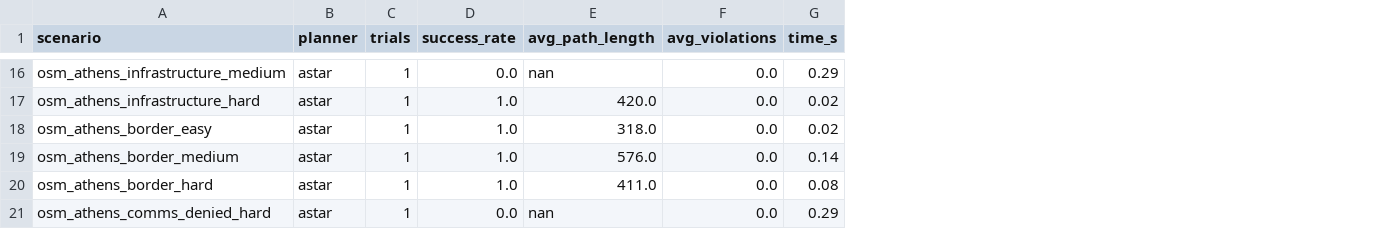
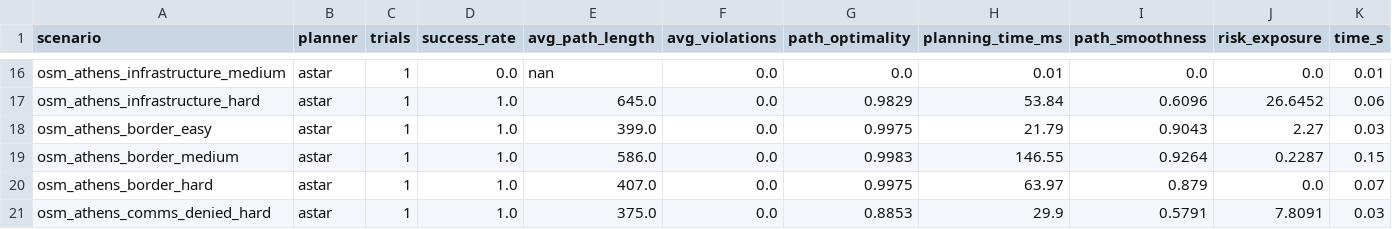
Before and after one commit to zervakisai/uavplan, a CSV file: outputs/scenario_pack_results.csv, drawn as a sheet; only a part is shown, gaps mark what is left out; addresses are those after the commit; the diff covers the shown part only; the diff names each change by its address in the sheet, - before the commit and + after, or states it on an @@ line.

Commit message:
feat(phase-7): final polish and publication-ready documentation
ENHANCED METRICS:
- Create metrics/operational.py module
  - Safety: NFZ violations, building violations, risk exposure sum
  - Efficiency: path optimality (L1/path_length), planning time (ms)
  - Feasibility: success rate, violation rate, path smoothness
- Integrate into benchmark.py (time.perf_counter around planner)
- Extended CSV export with 4 new metric columns

COMPREHENSIVE DOCUMENTATION:
- Rewrite README.md (publication-ready overview)
  - Features, quick start, scenario table, metrics reference
  - Project structure, requirements, citation
- Add INSTALLATION.md (setup guide with tile generation)
- Add USAGE.md (CLI reference, custom scenarios, custom planners)
- Add docs/API_REFERENCE.md (full API documentation)
- Add docs/PERFORMANCE.md (benchmark results table)
- Add CITATION.bib (BibTeX entry for papers)

TUTORIAL NOTEBOOK:
- Create notebooks/getting_started.ipynb
  - 5 cells: load scenario, run planner, visualize, compare, analyze
  - Verified working with real scenarios

PROJECT PACKAGING:
- Update pyproject.toml to v1.0.0
  - Add classifiers, URLs, readme, license
- Add LICENSE (MIT)
- Add .gitattributes (language detection)
- Add .github/workflows/ci.yml (pytest on 3.10/3.11/3.12)

CLEANUP:
- Delete 6 legacy docs (PROJECT_SUMMARY, GETTING_STARTED, etc.)
- Clean project root
- Professional polish

Verification:
- All tests pass (3/3)
- Metrics verified (opt=0.996, smooth=0.910, time=29.85ms)
- Full scenario pack runs with new CSV columns
- Package installs as v1.0.0

Phase 7 complete. UAVBench is publication-ready!

```diff
--- a/outputs/scenario_pack_results.csv
+++ b/outputs/scenario_pack_results.csv
+column G (path_optimality), rows 16-21: 0.0 | 0.9829 | 0.9975 | 0.9983 | 0.9975 | 0.8853
+column H (planning_time_ms), rows 16-21: 0.01 | 53.84 | 21.79 | 146.55 | 63.97 | 29.9
+column I (path_smoothness), rows 16-21: 0.0 | 0.6096 | 0.9043 | 0.9264 | 0.879 | 0.5791
+column J (risk_exposure), rows 16-21: 0.0 | 26.6452 | 2.27 | 0.2287 | 0.0 | 7.8091
-K16 (time_s): 0.29
+K16 (time_s): 0.01
-E17 (avg_path_length): 420.0
+E17 (avg_path_length): 645.0
-K17 (time_s): 0.02
+K17 (time_s): 0.06
-E18 (avg_path_length): 318.0
+E18 (avg_path_length): 399.0
-K18 (time_s): 0.02
+K18 (time_s): 0.03
-E19 (avg_path_length): 576.0
+E19 (avg_path_length): 586.0
-K19 (time_s): 0.14
+K19 (time_s): 0.15
-E20 (avg_path_length): 411.0
+E20 (avg_path_length): 407.0
-K20 (time_s): 0.08
+K20 (time_s): 0.07
-D21 (success_rate): 0.0
+D21 (success_rate): 1.0
-E21 (avg_path_length): nan
+E21 (avg_path_length): 375.0
-K21 (time_s): 0.29
+K21 (time_s): 0.03
```
Also changed, not shown: 28 edited cells elsewhere in this file, 21 other files.
